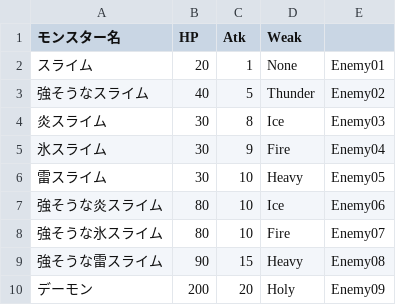
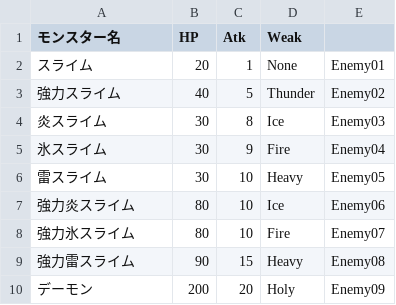
Before and after one commit to D-Koma2/EscapeFromDungeon, a CSV file: EscapeFromDungeon/Monster.csv, drawn as a sheet.

```diff
--- a/EscapeFromDungeon/Monster.csv
+++ b/EscapeFromDungeon/Monster.csv
@@ -2,3 +2,3 @@
 スライム,20,1,None,Enemy01
-強そうなスライム,40,5,Thunder,Enemy02
+強力スライム,40,5,Thunder,Enemy02
 炎スライム,30,8,Ice,Enemy03
@@ -6,5 +6,5 @@
 雷スライム,30,10,Heavy,Enemy05
-強そうな炎スライム,80,10,Ice,Enemy06
-強そうな氷スライム,80,10,Fire,Enemy07
-強そうな雷スライム,90,15,Heavy,Enemy08
+強力炎スライム,80,10,Ice,Enemy06
+強力氷スライム,80,10,Fire,Enemy07
+強力雷スライム,90,15,Heavy,Enemy08
 デーモン,200,20,Holy,Enemy09
```
Also changed, not shown: EscapeFromDungeon/Event.csv, EscapeFromDungeon/Item.csv, 9 other files.
